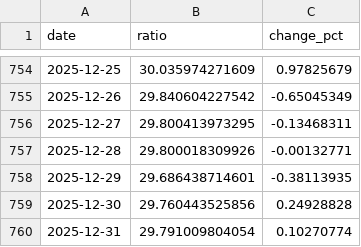
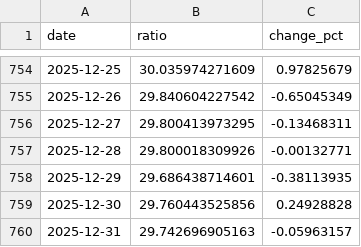
Before and after one commit to RoundBearChoi/btc_eth_statistics, a CSV file: data/btc_eth_price_change.csv, drawn as a sheet; only a part is shown, gaps mark what is left out.

```diff
--- a/data/btc_eth_price_change.csv
+++ b/data/btc_eth_price_change.csv
@@ -759,2 +759,2 @@ date,ratio,change_pct
 2025-12-30,29.760443525856,0.24928828
-2025-12-31,29.791009804054,0.10270774
+2025-12-31,29.742696905163,-0.05963157
```
Also changed, not shown: data/btc_daily_closing_2years.csv, data/btc_eth_price.csv, 27 other files.
